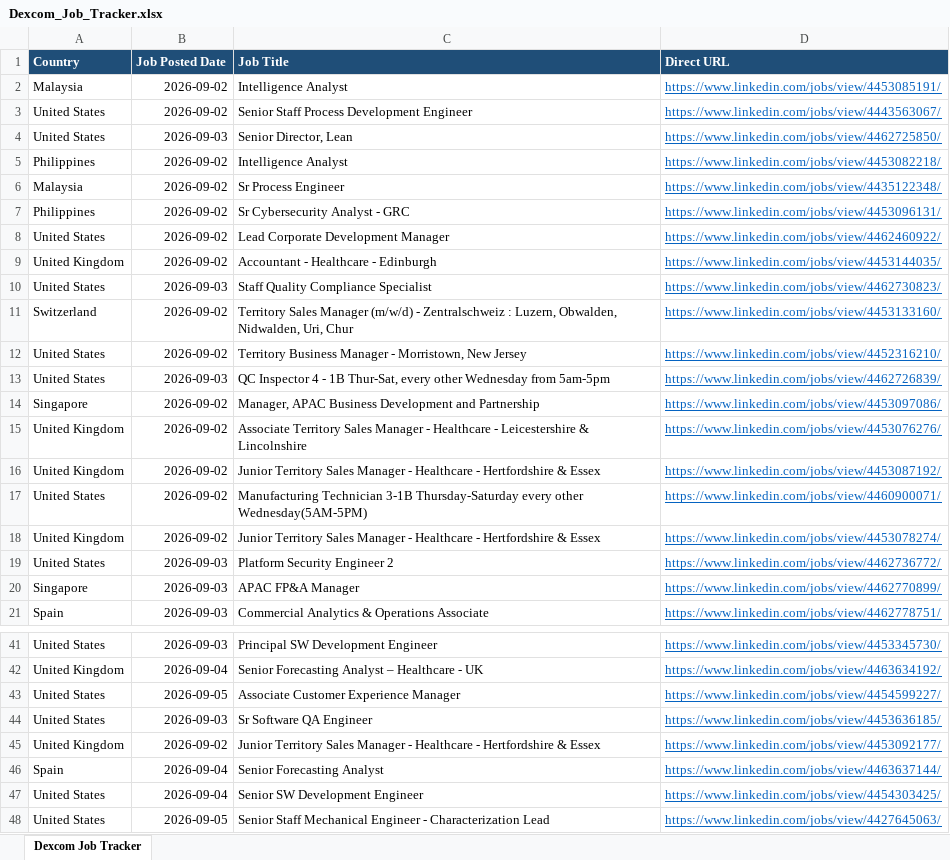
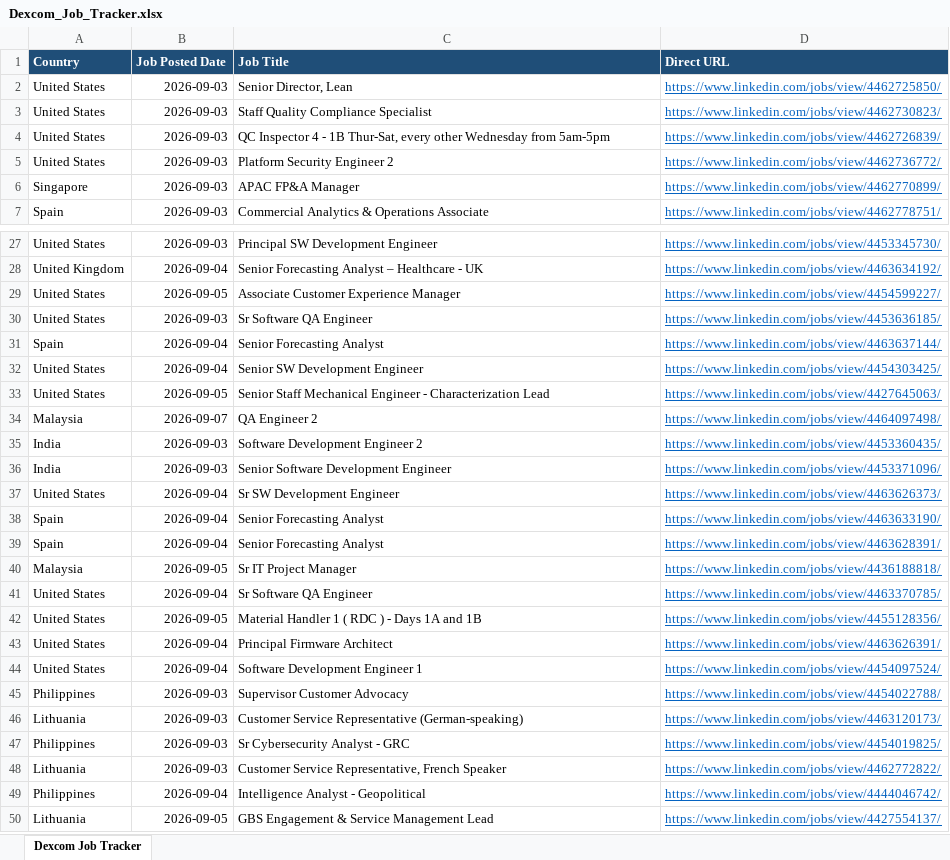
Before and after one commit to tanvi97233/Dexcom, an Excel workbook: Dexcom_Job_Tracker.xlsx, sheet Dexcom Job Tracker, drawn as a sheet; only a part is shown, gaps mark what is left out; the shorter side is filled out with more unchanged rows; values as stored, in another font and other column widths than the file's, no borders; removed rows and columns are numbered as before the commit, all else as after; the diff covers the shown part only; the diff names each change by its address in the sheet, - before the commit and + after, or states it on an @@ line.

```diff
--- a/Dexcom_Job_Tracker.xlsx (sheet Dexcom Job Tracker)
+++ b/Dexcom_Job_Tracker.xlsx (sheet Dexcom Job Tracker)
-row 2: Malaysia | 2026-09-02 | Intelligence Analyst | https://www.linkedin.com/jobs/view/4453085191/
-row 3: United States | 2026-09-02 | Senior Staff Process Development Engineer | https://www.linkedin.com/jobs/view/4443563067/
-row 5: Philippines | 2026-09-02 | Intelligence Analyst | https://www.linkedin.com/jobs/view/4453082218/
-row 6: Malaysia | 2026-09-02 | Sr Process Engineer | https://www.linkedin.com/jobs/view/4435122348/
-row 7: Philippines | 2026-09-02 | Sr Cybersecurity Analyst - GRC | https://www.linkedin.com/jobs/view/4453096131/
-row 8: United States | 2026-09-02 | Lead Corporate Development Manager | https://www.linkedin.com/jobs/view/4462460922/
-row 9: United Kingdom | 2026-09-02 | Accountant - Healthcare - Edinburgh | https://www.linkedin.com/jobs/view/4453144035/
-row 11: Switzerland | 2026-09-02 | Territory Sales Manager (m/w/d) - Zentralschweiz : Luzern, Obwalden, Nidwalden, Uri, Chur | https://www.linkedin.com/jobs/view/4453133160/
-row 12: United States | 2026-09-02 | Territory Business Manager - Morristown, New Jersey | https://www.linkedin.com/jobs/view/4452316210/
-row 14: Singapore | 2026-09-02 | Manager, APAC Business Development and Partnership | https://www.linkedin.com/jobs/view/4453097086/
-row 15: United Kingdom | 2026-09-02 | Associate Territory Sales Manager - Healthcare - Leicestershire & Lincolnshire | https://www.linkedin.com/jobs/view/4453076276/
-row 16: United Kingdom | 2026-09-02 | Junior Territory Sales Manager - Healthcare - Hertfordshire & Essex | https://www.linkedin.com/jobs/view/4453087192/
-row 17: United States | 2026-09-02 | Manufacturing Technician 3-1B Thursday-Saturday every other Wednesday(5AM-5PM) | https://www.linkedin.com/jobs/view/4460900071/
-row 18: United Kingdom | 2026-09-02 | Junior Territory Sales Manager - Healthcare - Hertfordshire & Essex | https://www.linkedin.com/jobs/view/4453078274/
-row 45: United Kingdom | 2026-09-02 | Junior Territory Sales Manager - Healthcare - Hertfordshire & Essex | https://www.linkedin.com/jobs/view/4453092177/
```
Also changed, not shown: 10 added rows and 12 removed rows elsewhere in this sheet, 1 other file.
